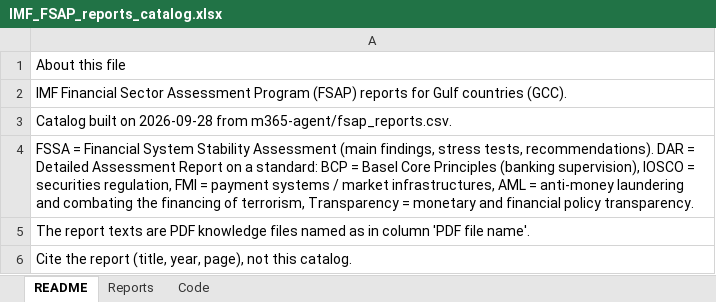
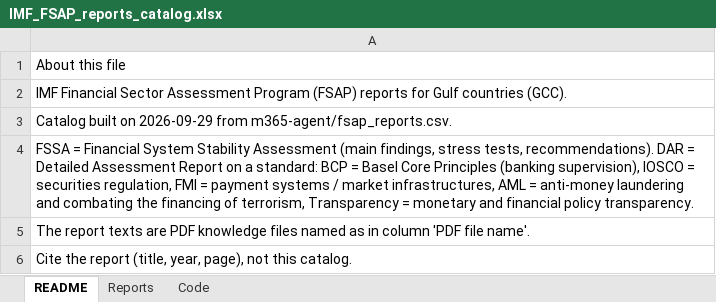
Before and after one commit to Aknarik/country-data, an Excel workbook: m365-agent/IMF_FSAP_reports_catalog.xlsx, sheet README, drawn as a sheet; values as stored, in another font and other column widths than the file's, no borders; the diff names each change by its address in the sheet, - before the commit and + after, or states it on an @@ line.

```diff
--- a/m365-agent/IMF_FSAP_reports_catalog.xlsx (sheet README)
+++ b/m365-agent/IMF_FSAP_reports_catalog.xlsx (sheet README)
-A3: …built on 2026-09-28 from m365-agent/fsap_reports.csv.
+A3: …built on 2026-09-29 from m365-agent/fsap_reports.csv.
```
Also changed, not shown: m365-agent/Agent_tools.xlsx, m365-agent/BIS_credit_to_GDP.xlsx, 11 other files.
